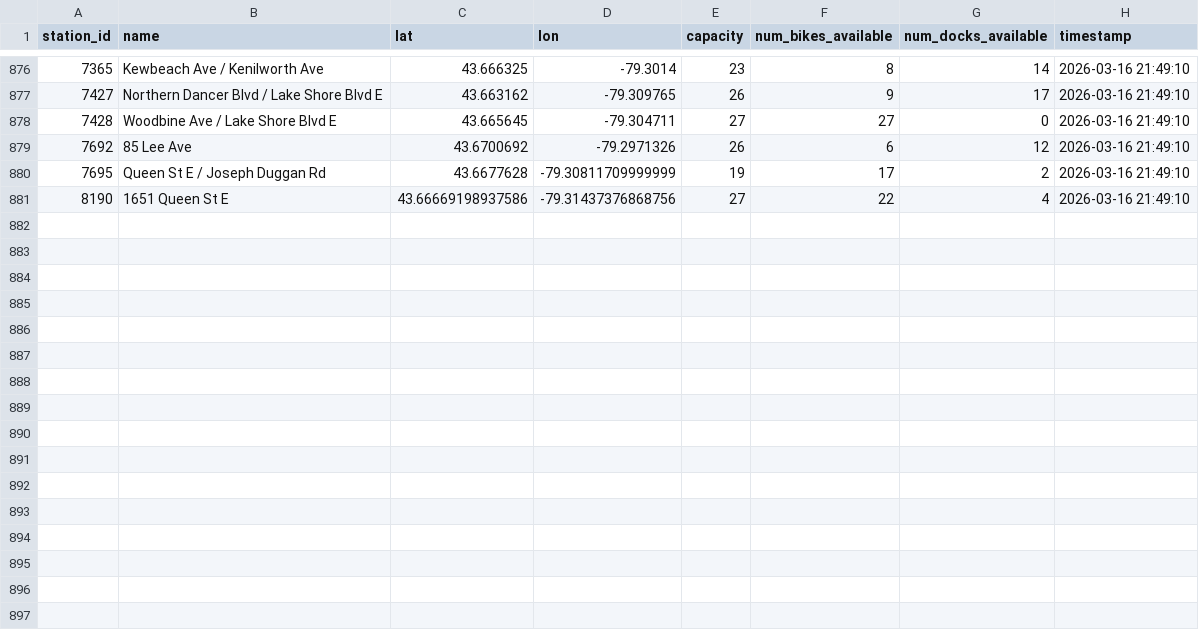
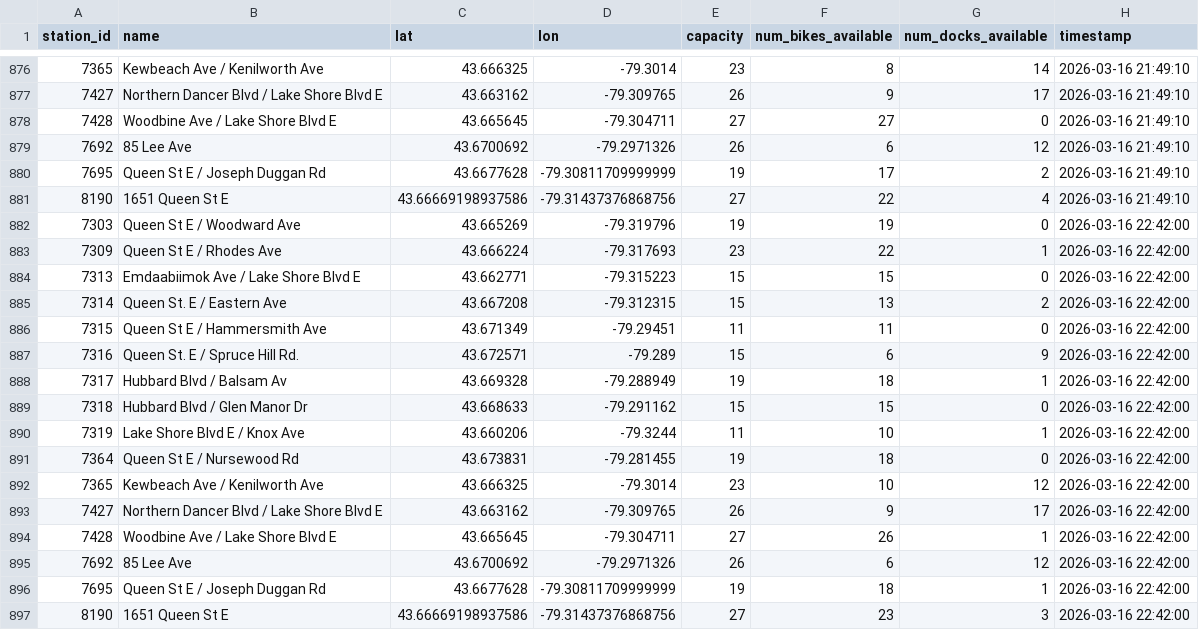
Before and after one commit to arusansurendiran/the-beach-bike-data, a CSV file: beach_bike_data.csv, drawn as a sheet; only a part is shown, gaps mark what is left out; the diff names each change by its address in the sheet, - before the commit and + after, or states it on an @@ line.

```diff
--- a/beach_bike_data.csv
+++ b/beach_bike_data.csv
+row 882: 7303 | Queen St E / Woodward Ave | 43.665269 | -79.319796 | 19 | 19 | 0 | 2026-03-16 22:42:00
+row 883: 7309 | Queen St E / Rhodes Ave | 43.666224 | -79.317693 | 23 | 22 | 1 | 2026-03-16 22:42:00
+row 884: 7313 | Emdaabiimok Ave / Lake Shore Blvd E | 43.662771 | -79.315223 | 15 | 15 | 0 | 2026-03-16 22:42:00
+row 885: 7314 | Queen St. E / Eastern Ave | 43.667208 | -79.312315 | 15 | 13 | 2 | 2026-03-16 22:42:00
+row 886: 7315 | Queen St E / Hammersmith Ave | 43.671349 | -79.29451 | 11 | 11 | 0 | 2026-03-16 22:42:00
+row 887: 7316 | Queen St. E / Spruce Hill Rd. | 43.672571 | -79.289 | 15 | 6 | 9 | 2026-03-16 22:42:00
+row 888: 7317 | Hubbard Blvd / Balsam Av | 43.669328 | -79.288949 | 19 | 18 | 1 | 2026-03-16 22:42:00
+row 889: 7318 | Hubbard Blvd / Glen Manor Dr | 43.668633 | -79.291162 | 15 | 15 | 0 | 2026-03-16 22:42:00
+row 890: 7319 | Lake Shore Blvd E / Knox Ave | 43.660206 | -79.3244 | 11 | 10 | 1 | 2026-03-16 22:42:00
+row 891: 7364 | Queen St E / Nursewood Rd | 43.673831 | -79.281455 | 19 | 18 | 0 | 2026-03-16 22:42:00
+row 892: 7365 | Kewbeach Ave / Kenilworth Ave | 43.666325 | -79.3014 | 23 | 10 | 12 | 2026-03-16 22:42:00
+row 893: 7427 | Northern Dancer Blvd / Lake Shore Blvd E | 43.663162 | -79.309765 | 26 | 9 | 17 | 2026-03-16 22:42:00
+row 894: 7428 | Woodbine Ave / Lake Shore Blvd E | 43.665645 | -79.304711 | 27 | 26 | 1 | 2026-03-16 22:42:00
+row 895: 7692 | 85 Lee Ave | 43.6700692 | -79.2971326 | 26 | 6 | 12 | 2026-03-16 22:42:00
+row 896: 7695 | Queen St E / Joseph Duggan Rd | 43.6677628 | -79.30811709999999 | 19 | 18 | 1 | 2026-03-16 22:42:00
+row 897: 8190 | 1651 Queen St E | 43.66669198937586 | -79.31437376868756 | 27 | 23 | 3 | 2026-03-16 22:42:00
```
